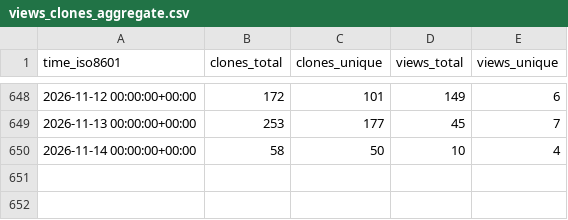
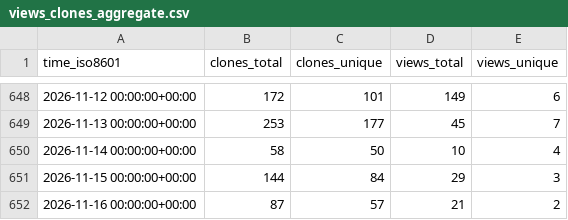
Before and after one commit to astro-informatics/s2fft, a CSV file: astro-informatics/s2fft/ghrs-data/views_clones_aggregate.csv, drawn as a sheet; only a part is shown, gaps mark what is left out; the diff names each change by its address in the sheet, - before the commit and + after, or states it on an @@ line.

```diff
--- a/astro-informatics/s2fft/ghrs-data/views_clones_aggregate.csv
+++ b/astro-informatics/s2fft/ghrs-data/views_clones_aggregate.csv
+row 651: 2026-11-15 00:00:00+00:00 | 144 | 84 | 29 | 3
+row 652: 2026-11-16 00:00:00+00:00 | 87 | 57 | 21 | 2
```
Also changed, not shown: 1 other file.
